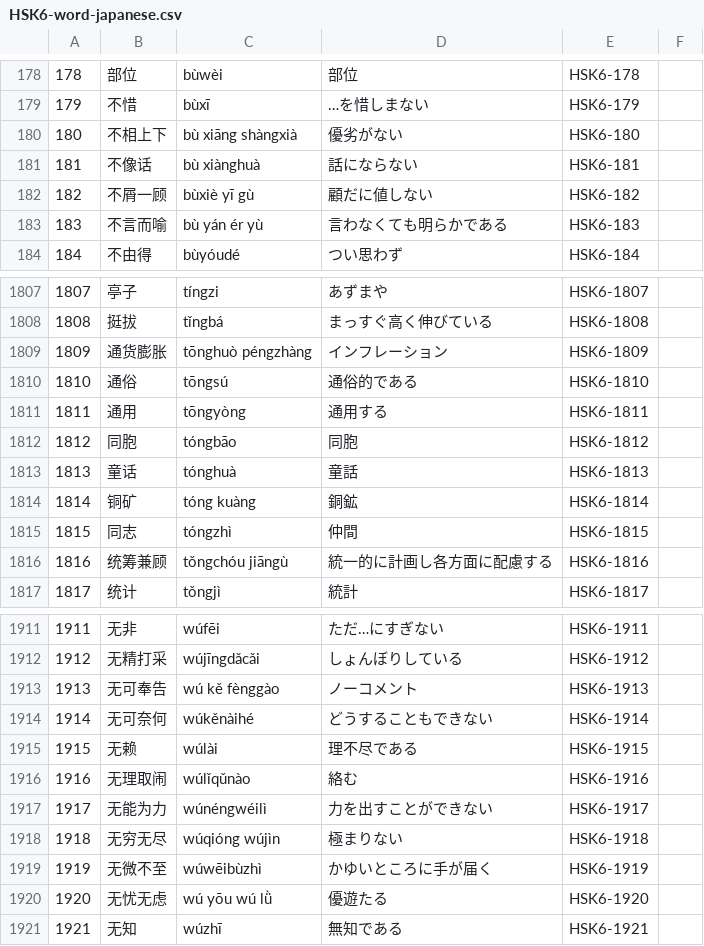
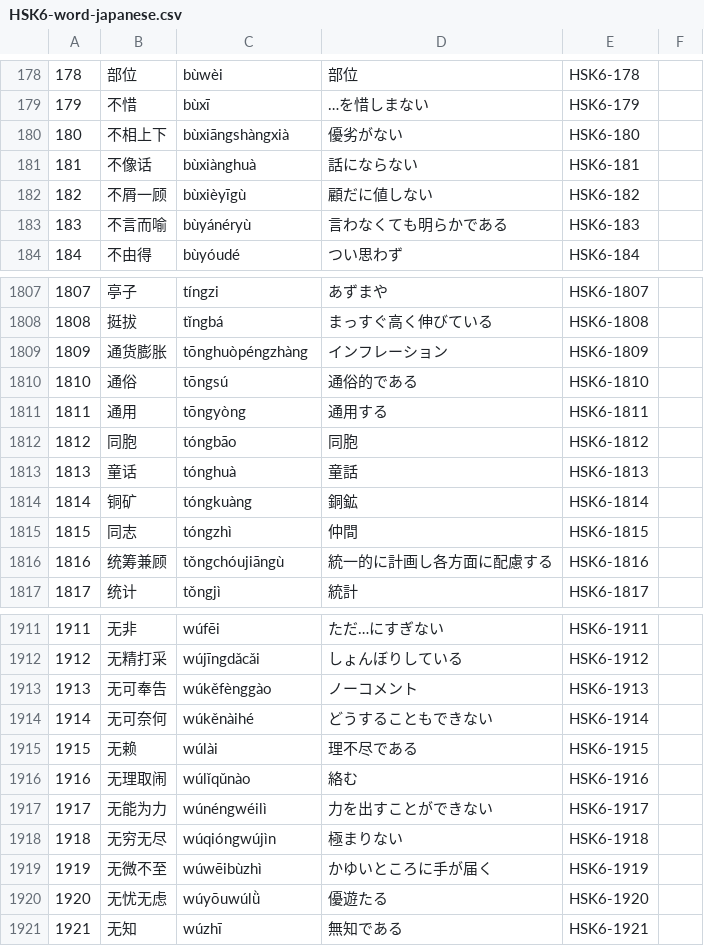
Before and after one commit to yoshixmk/piny, a CSV file: dict/HSK6-word-japanese.csv, drawn as a sheet; only a part is shown, gaps mark what is left out; the diff covers the shown part only.

```diff
--- a/dict/HSK6-word-japanese.csv
+++ b/dict/HSK6-word-japanese.csv
@@ -179,6 +179,6 @@
 179,不惜,bùxī,…を惜しまない,HSK6-179,
-180,不相上下,bù xiāng shàngxià,優劣がない,HSK6-180,
-181,不像话,bù xiànghuà,話にならない,HSK6-181,
-182,不屑一顾,bùxiè yī gù,顧だに値しない,HSK6-182,
-183,不言而喻,bù yán ér yù,言わなくても明らかである,HSK6-183,
+180,不相上下,bùxiāngshàngxià,優劣がない,HSK6-180,
+181,不像话,bùxiànghuà,話にならない,HSK6-181,
+182,不屑一顾,bùxièyīgù,顧だに値しない,HSK6-182,
+183,不言而喻,bùyánéryù,言わなくても明らかである,HSK6-183,
 184,不由得,bùyóudé,つい思わず,HSK6-184,
@@ -1808,2 +1808,2 @@
 1808,挺拔,tǐngbá,まっすぐ高く伸びている,HSK6-1808,
-1809,通货膨胀,tōnghuò péngzhàng,インフレーション,HSK6-1809,
+1809,通货膨胀,tōnghuòpéngzhàng,インフレーション,HSK6-1809,
@@ -1813,5 +1813,5 @@
 1813,童话,tónghuà,童話,HSK6-1813,
-1814,铜矿,tóng kuàng,銅鉱,HSK6-1814,
+1814,铜矿,tóngkuàng,銅鉱,HSK6-1814,
 1815,同志,tóngzhì,仲間,HSK6-1815,
-1816,统筹兼顾,tǒngchóu jiāngù,統一的に計画し各方面に配慮する,HSK6-1816,
+1816,统筹兼顾,tǒngchóujiāngù,統一的に計画し各方面に配慮する,HSK6-1816,
 1817,统计,tǒngjì,統計,HSK6-1817,
@@ -1912,3 +1912,3 @@
 1912,无精打采,wújīngdǎcǎi,しょんぼりしている,HSK6-1912,
-1913,无可奉告,wú kě fènggào,ノーコメント,HSK6-1913,
+1913,无可奉告,wúkěfènggào,ノーコメント,HSK6-1913,
 1914,无可奈何,wúkěnàihé,どうすることもできない,HSK6-1914,
@@ -1917,5 +1917,5 @@
 1917,无能为力,wúnéngwéilì,力を出すことができない,HSK6-1917,
-1918,无穷无尽,wúqióng wújìn,極まりない,HSK6-1918,
+1918,无穷无尽,wúqióngwújìn,極まりない,HSK6-1918,
 1919,无微不至,wúwēibùzhì,かゆいところに手が届く,HSK6-1919,
-1920,无忧无虑,wú yōu wú lǜ,優遊たる,HSK6-1920,
+1920,无忧无虑,wúyōuwúlǜ,優遊たる,HSK6-1920,
 1921,无知,wúzhī,無知である,HSK6-1921,
```
Also changed, not shown: 80 edited cells elsewhere in this file, dict/HSK3-word-japanese.csv, dict/HSK4-word-japanese.csv, 1 other file.
